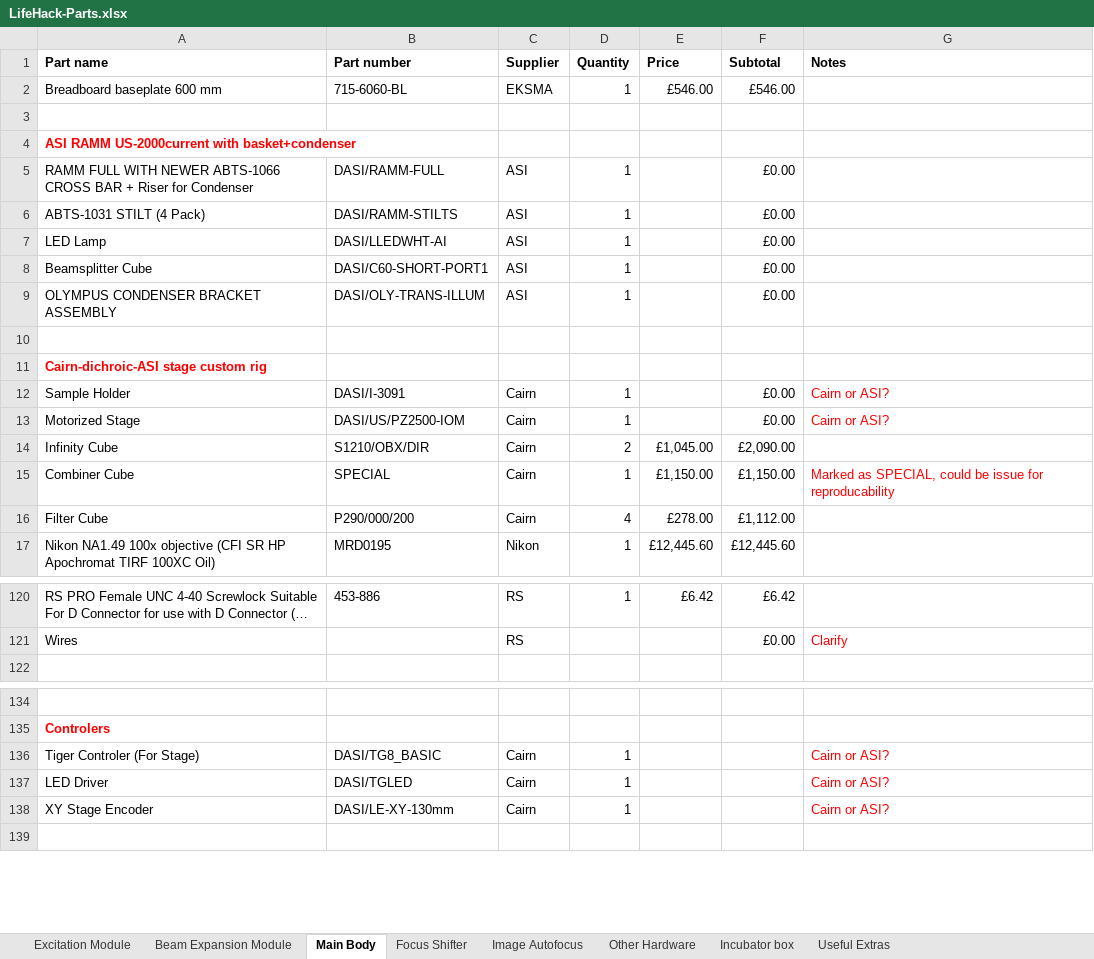
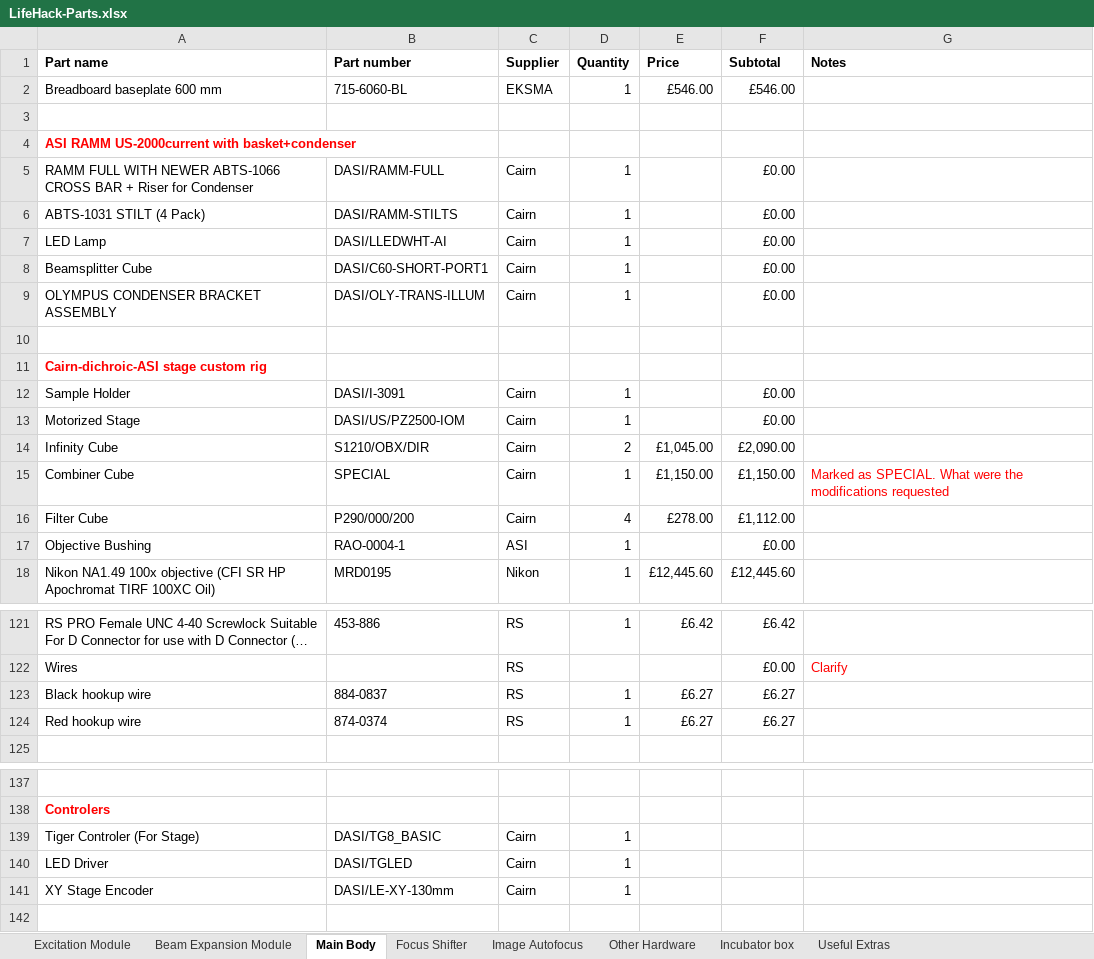
Before and after one commit to HoldenLab/LifeHackWebsite, an Excel workbook: LifeHack-Parts.xlsx, sheet Main Body, drawn as a sheet; only a part is shown, gaps mark what is left out; long unchanged cells end in …; values as stored, in another font and other column widths than the file's, no borders; addresses are those after the commit; the diff covers the shown part only; the diff names each change by its address in the sheet, - before the commit and + after, or states it on an @@ line.

Commit message:
Update LifeHack-Parts.xlsx

```diff
--- a/LifeHack-Parts.xlsx (sheet Main Body)
+++ b/LifeHack-Parts.xlsx (sheet Main Body)
-C5:C9 (Supplier): ASI
+C5:C9 (Supplier): Cairn
-G12:G13 (Notes): Cairn or ASI?
+G12:G13 (Notes): (empty)
-G15 (Notes): Marked as SPECIAL, could be issue for reproducability
+G15 (Notes): Marked as SPECIAL. What were the modifications requested
+row 17: Objective Bushing | RAO-0004-1 | ASI | 1 |  | £0.00
+row 123: Black hookup wire | 884-0837 | RS | 1 | £6.27 | £6.27
+row 124: Red hookup wire | 874-0374 | RS | 1 | £6.27 | £6.27
-G139:G141 (Notes): Cairn or ASI?
+G139:G141 (Notes): (empty)
```
Also changed, not shown: 2 edited cells elsewhere in this sheet, formulas that keep their value.
